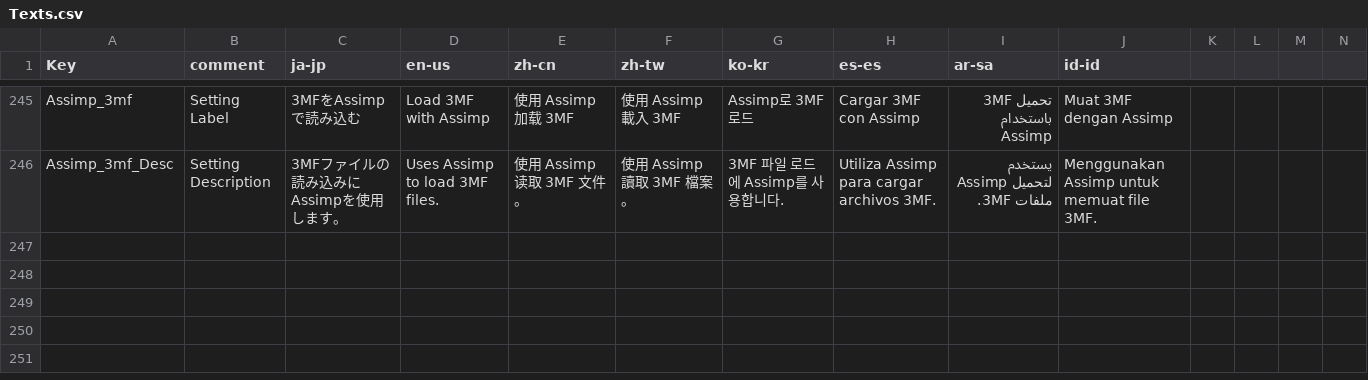
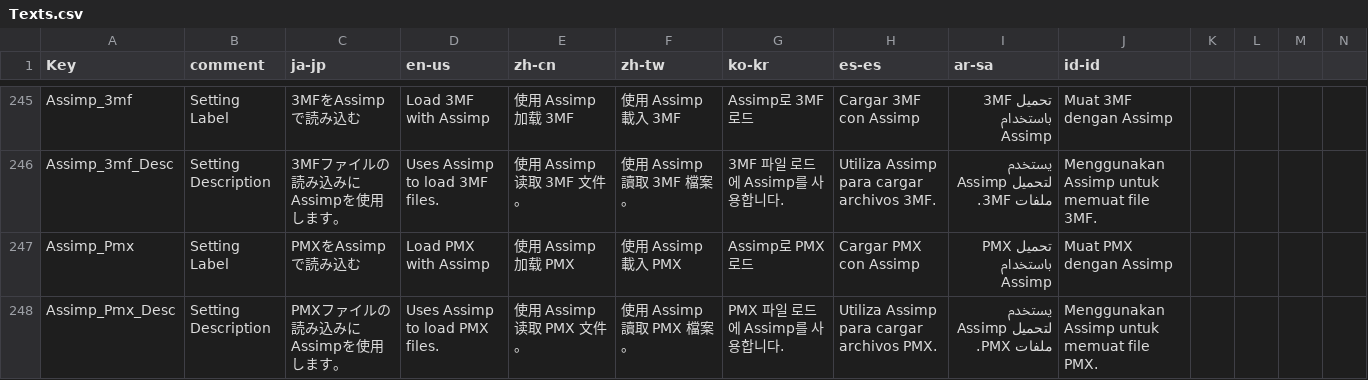
Before and after one commit to routersys/YMM4-ObjLoader, a CSV file: ObjLoader/Localization/Texts.csv, drawn as a sheet; only a part is shown, gaps mark what is left out; rows hold the shown columns only; the diff names each change by its address in the sheet, - before the commit and + after, or states it on an @@ line.

Commit message:
AssimpによるPMX読み込み設定の追加とパーサーの対応拡張子更新
AssimpParserのサポート対象拡張子に.pmxを追加しました。
設定画面にてPMXファイルをAssimp経由で読み込むか選択できるオプションを追加しました。
ObjModelLoaderにて、設定に基づいてPMXのパーサーを切り替える処理を追加しました。
言語リソースファイルに新しい設定項目用のテキストを追加しました。

```diff
--- a/ObjLoader/Localization/Texts.csv
+++ b/ObjLoader/Localization/Texts.csv
+row 247: Assimp_Pmx | Setting Label | PMXをAssimpで読み込む | Load PMX with Assimp | 使用 Assimp 加载 PMX | 使用 Assimp 載入 PMX | Assimp로 PMX 로드 | Cargar PMX con Assimp | تحميل PMX باستخدام Assimp | Muat PMX dengan Assimp
+row 248: Assimp_Pmx_Desc | Setting Description | PMXファイルの読み込みにAssimpを使用します。 | Uses Assimp to load PMX files. | 使用 Assimp 读取 PMX 文件。 | 使用 Assimp 讀取 PMX 檔案。 | PMX 파일 로드에 Assimp를 사용합니다. | Utiliza Assimp para cargar archivos PMX. | يستخدم Assimp لتحميل ملفات PMX. | Menggunakan Assimp untuk memuat file PMX.
```
Also changed, not shown: 11 other files.
